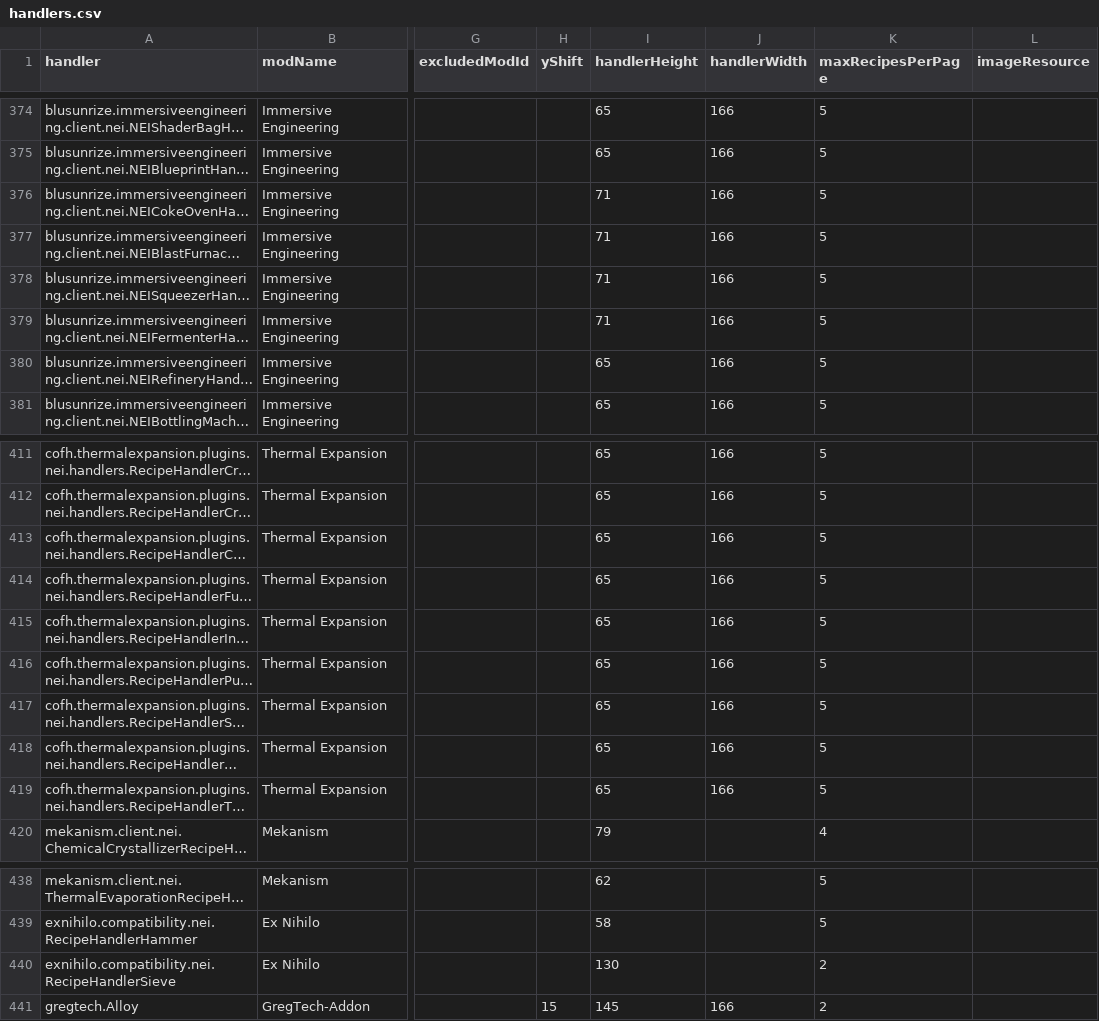
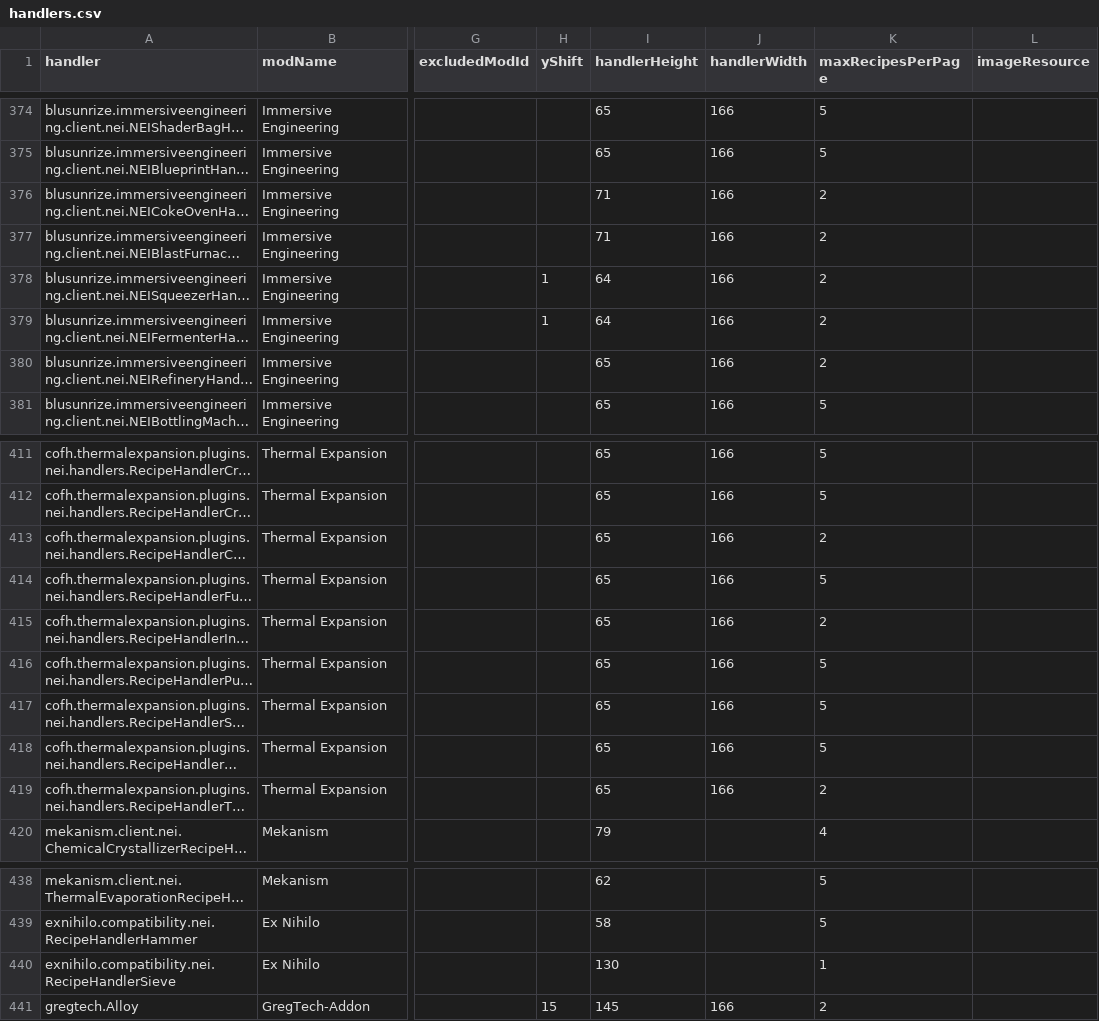
Before and after one commit to GTMEGA/NotEnoughItems, a CSV file: src/main/resources/assets/nei/csv/handlers.csv, drawn as a sheet; only a part is shown, gaps mark what is left out; long unchanged cells end in …; the diff names each change by its address in the sheet, - before the commit and + after, or states it on an @@ line.

Commit message:
Extend height hack for legacy recipe handlers (#395)
* Store heighthackhandlers.cfg as an internal asset instead of an array of strings

Is copied into the config directory upon first launch. Also, comments
are now allowed (only from the beginning of the file).

* Store serialhandlers.cfg as an internal asset instead of an array of strings

Is copied into the config directory upon first launch. Also, comments
are now allowed (only from the beginning of the file).

Removes GTNH-specific code to be replaced with a configuration file.

* Extend the height hack to also cover guiTop and getRecipePosition

Certain legacy recipe handlers hardcode even more of the NEI recipe
screen layout, requiring only the singular recipe handler switcher
widget at the top, whereas this improved NEI moves the recipe pager to
the top as well expecting recipe handler to move down another 16px. One
such mod that breaks is Immersive Engineering. To fix it we move the top
edge of the gui (guiTop) down by 16px so that the old gap calculation
works correctly. This required special handling in getRecipePosition()
and refreshSlots().

* Fix Immersive Engineering recipe handlers

* Fix Ex Nihilo recipe handlers

* Fix Thermal Expansion recipe handlers

These handlers expect only two recipes to be displayed at a time. This can only be fixed through asm AFAICT.

```diff
--- a/src/main/resources/assets/nei/csv/handlers.csv
+++ b/src/main/resources/assets/nei/csv/handlers.csv
-K376:K380 (maxRecipesPerPage): 5
+K376:K380 (maxRecipesPerPage): 2
-H378:H379 (yShift): (empty)
+H378:H379 (yShift): 1
-I378:I379 (handlerHeight): 71
+I378:I379 (handlerHeight): 64
-K413 (maxRecipesPerPage): 5
+K413 (maxRecipesPerPage): 2
-K415 (maxRecipesPerPage): 5
+K415 (maxRecipesPerPage): 2
-K419 (maxRecipesPerPage): 5
+K419 (maxRecipesPerPage): 2
-K440 (maxRecipesPerPage): 2
+K440 (maxRecipesPerPage): 1
```
Also changed, not shown: 4 other files.
